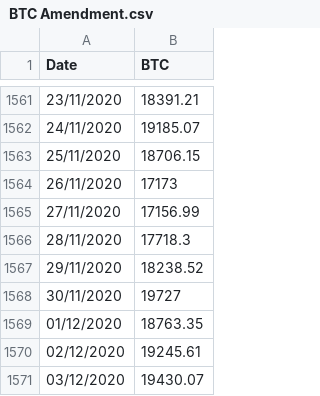
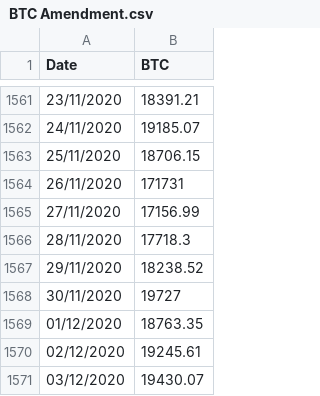
Before and after one commit to DataScienceProject2022-2023/Data-Science, a CSV file: BTC Amendment.csv, drawn as a sheet; only a part is shown, gaps mark what is left out.

Commit message:
USE.

```diff
--- a/BTC Amendment.csv
+++ b/BTC Amendment.csv
@@ -1563,3 +1563,3 @@ Date,BTC
 25/11/2020,18706.15
-26/11/2020,17173
+26/11/2020,171731
 27/11/2020,17156.99
```
